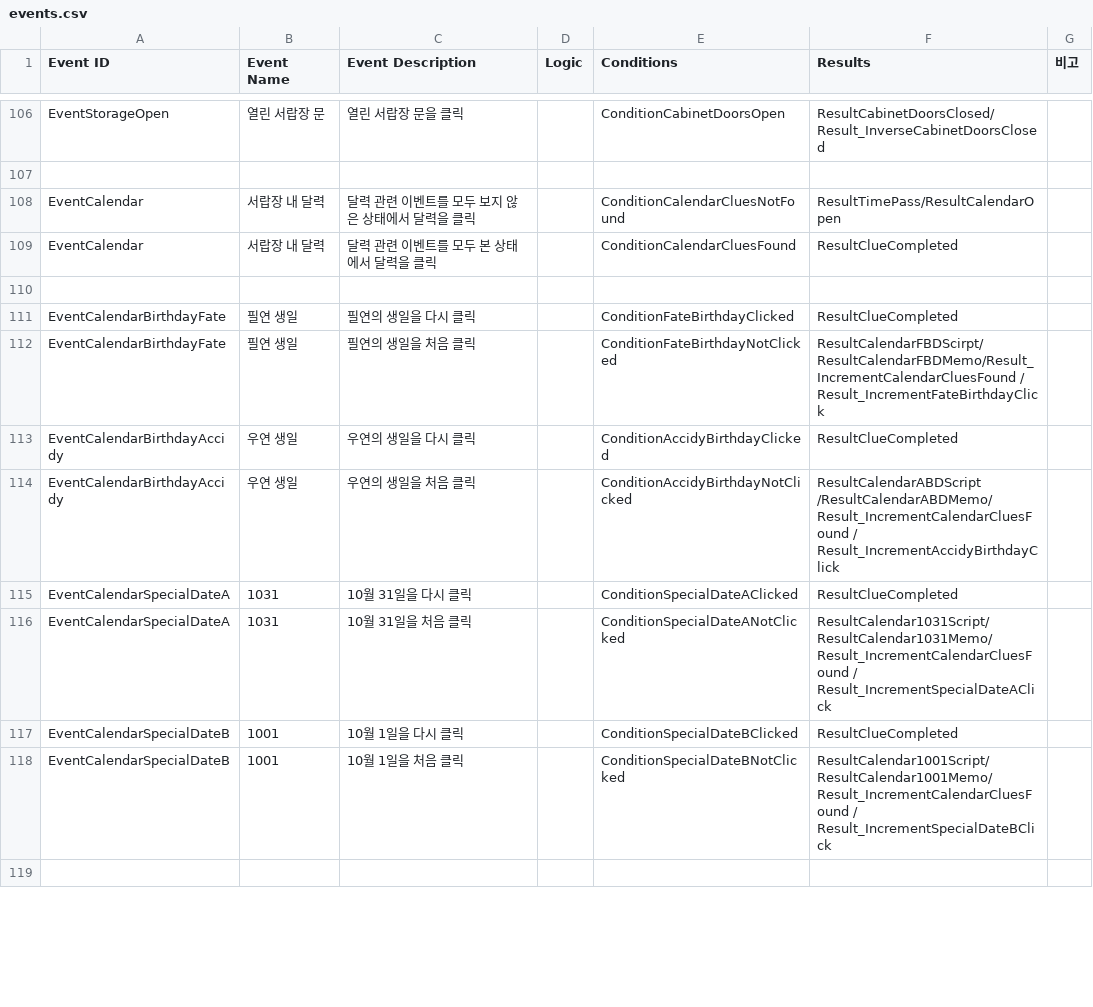
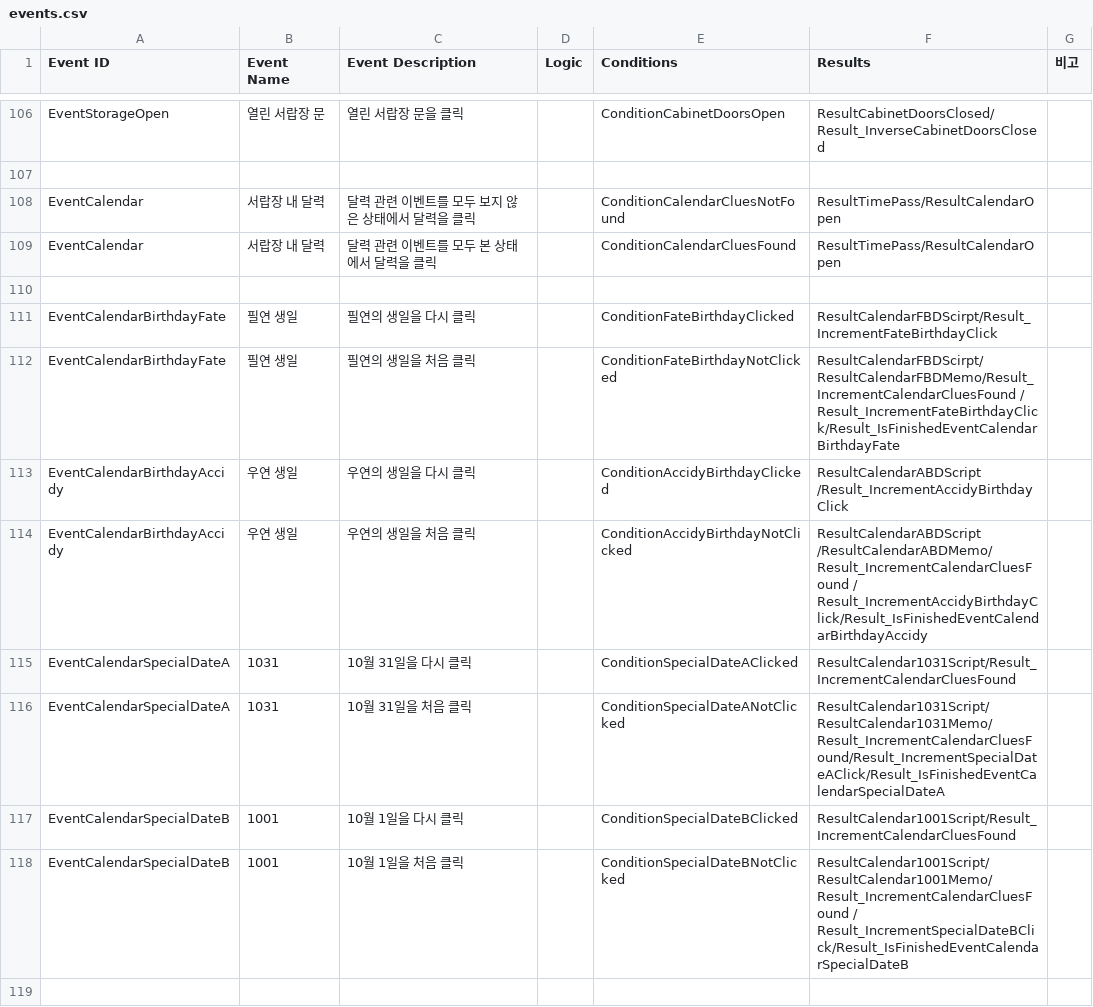
Before and after one commit to ollan365/Fate, a CSV file: Assets/Resources/Datas/events.csv, drawn as a sheet; only a part is shown, gaps mark what is left out; the diff covers the shown part only.

```diff
--- a/Assets/Resources/Datas/events.csv
+++ b/Assets/Resources/Datas/events.csv
@@ -108,12 +108,12 @@ EventStorageOpen,열린 서랍장 문,열린 서랍장 문을 클릭,,ConditionC
 EventCalendar,서랍장 내 달력,달력 관련 이벤트를 모두 보지 않은 상태에서 달력을 클릭,,ConditionCalendarCluesNotFound,ResultTimePass/ResultCalendarOpen,
-EventCalendar,서랍장 내 달력,달력 관련 이벤트를 모두 본 상태에서 달력을 클릭,,ConditionCalendarCluesFound,ResultClueCompleted,
+EventCalendar,서랍장 내 달력,달력 관련 이벤트를 모두 본 상태에서 달력을 클릭,,ConditionCalendarCluesFound,ResultTimePass/ResultCalendarOpen,
 ,,,,,,
-EventCalendarBirthdayFate,필연 생일,필연의 생일을 다시 클릭,,ConditionFateBirthdayClicked,ResultClueCompleted,
-EventCalendarBirthdayFate,필연 생일,필연의 생일을 처음 클릭,,ConditionFateBirthdayNotClicked,ResultCalendarFBDScirpt/ResultCalendarFBDMemo/Result_IncrementCalendarCluesFound / Result_IncrementFateBirthdayClick,
-EventCalendarBirthdayAccidy,우연 생일,우연의 생일을 다시 클릭,,ConditionAccidyBirthdayClicked,ResultClueCompleted,
-EventCalendarBirthdayAccidy,우연 생일,우연의 생일을 처음 클릭,,ConditionAccidyBirthdayNotClicked,ResultCalendarABDScript /ResultCalendarABDMemo/Result_IncrementCalendarCluesFound / Result_IncrementAccidyBirthdayClick,
-EventCalendarSpecialDateA,1031,10월 31일을 다시 클릭,,ConditionSpecialDateAClicked,ResultClueCompleted,
-EventCalendarSpecialDateA,1031,10월 31일을 처음 클릭,,ConditionSpecialDateANotClicked,ResultCalendar1031Script/ResultCalendar1031Memo/Result_IncrementCalendarCluesFound / Result_IncrementSpecialDateAClick,
-EventCalendarSpecialDateB,1001,10월 1일을 다시 클릭,,ConditionSpecialDateBClicked,ResultClueCompleted,
-EventCalendarSpecialDateB,1001,10월 1일을 처음 클릭,,ConditionSpecialDateBNotClicked,ResultCalendar1001Script/ResultCalendar1001Memo/Result_IncrementCalendarCluesFound / Result_IncrementSpecialDateBClick,
+EventCalendarBirthdayFate,필연 생일,필연의 생일을 다시 클릭,,ConditionFateBirthdayClicked,ResultCalendarFBDScirpt/Result_IncrementFateBirthdayClick,
+EventCalendarBirthdayFate,필연 생일,필연의 생일을 처음 클릭,,ConditionFateBirthdayNotClicked,ResultCalendarFBDScirpt/ResultCalendarFBDMemo/Result_IncrementCalendarCluesFound / Result_IncrementFateBirthdayClick/Result_IsFinishedEventCalendarBirthdayFate,
+EventCalendarBirthdayAccidy,우연 생일,우연의 생일을 다시 클릭,,ConditionAccidyBirthdayClicked,ResultCalendarABDScript /Result_IncrementAccidyBirthdayClick,
+EventCalendarBirthdayAccidy,우연 생일,우연의 생일을 처음 클릭,,ConditionAccidyBirthdayNotClicked,ResultCalendarABDScript /ResultCalendarABDMemo/Result_IncrementCalendarCluesFound / Result_IncrementAccidyBirthdayClick/Result_IsFinishedEventCalendarBirthdayAccidy,
+EventCalendarSpecialDateA,1031,10월 31일을 다시 클릭,,ConditionSpecialDateAClicked,ResultCalendar1031Script/Result_IncrementCalendarCluesFound,
+EventCalendarSpecialDateA,1031,10월 31일을 처음 클릭,,ConditionSpecialDateANotClicked,ResultCalendar1031Script/ResultCalendar1031Memo/Result_IncrementCalendarCluesFound/Result_IncrementSpecialDateAClick/Result_IsFinishedEventCalendarSpecialDateA,
+EventCalendarSpecialDateB,1001,10월 1일을 다시 클릭,,ConditionSpecialDateBClicked,ResultCalendar1001Script/Result_IncrementCalendarCluesFound ,
+EventCalendarSpecialDateB,1001,10월 1일을 처음 클릭,,ConditionSpecialDateBNotClicked,ResultCalendar1001Script/ResultCalendar1001Memo/Result_IncrementCalendarCluesFound / Result_IncrementSpecialDateBClick/Result_IsFinishedEventCalendarSpecialDateB,
 ,,,,,,
```
Also changed, not shown: 10 edited cells elsewhere in this file, Assets/Resources/Datas/dialogues.csv, Assets/Resources/Datas/results.csv, 11 other files.
